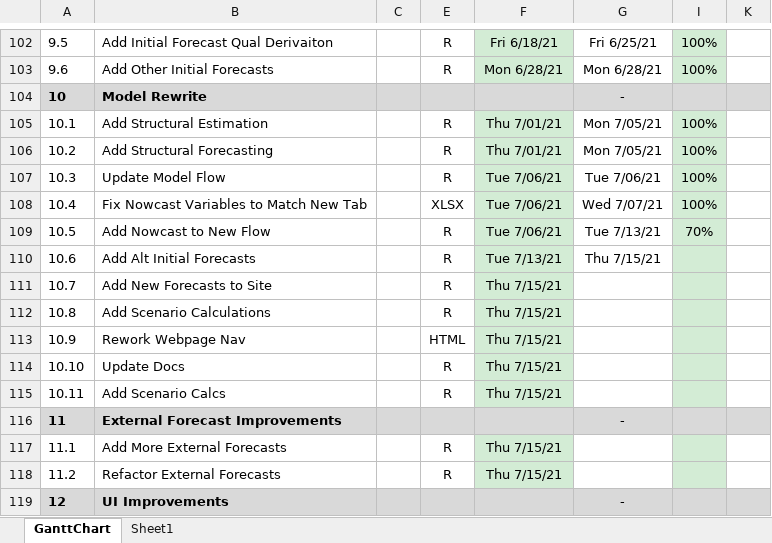
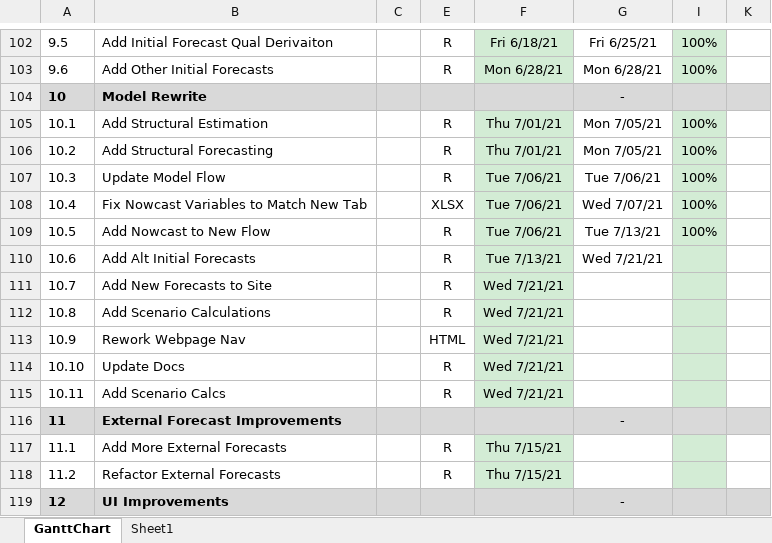
Before and after one commit to cmefi/econforecasting-r, an Excel workbook: ECONFORECASTING PM.xlsx, sheet GanttChart, drawn as a sheet; only a part is shown, gaps mark what is left out; values as stored, in another font and other column widths than the file's, no borders; charts and pictures and conditional formats not drawn; the diff names each change by its address in the sheet, - before the commit and + after, or states it on an @@ line.

```diff
--- a/ECONFORECASTING PM.xlsx (sheet GanttChart)
+++ b/ECONFORECASTING PM.xlsx (sheet GanttChart)
-I109: 70%
+I109: 100%
-G110: Thu 7/15/21
+G110: Wed 7/21/21
-F111:F115: Thu 7/15/21
+F111:F115: Wed 7/21/21
```
Also changed, not shown: 2 other files.
